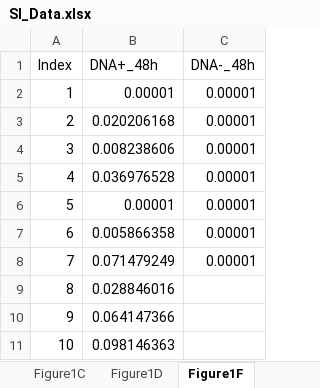
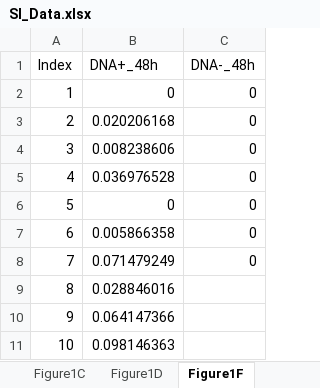
Before and after one commit to nadellinsilico/DNA_adsorption_chitin_NT_2025, an Excel workbook: SI_Data.xlsx, sheet Figure1F, drawn as a sheet; values as stored, in another font and other column widths than the file's, no borders; the diff names each change by its address in the sheet, - before the commit and + after, or states it on an @@ line.

Commit message:
Add files via upload
Swapped figures in 2A and SB, added transform as a function

```diff
--- a/SI_Data.xlsx (sheet Figure1F)
+++ b/SI_Data.xlsx (sheet Figure1F)
-B2 (DNA+_48h): 0.00001
+B2 (DNA+_48h): 0
-C2:C8 (DNA-_48h): 0.00001
+C2:C8 (DNA-_48h): 0
-B6 (DNA+_48h): 0.00001
+B6 (DNA+_48h): 0
```
Also changed, not shown: sheet Figure2B, 1 other file.
